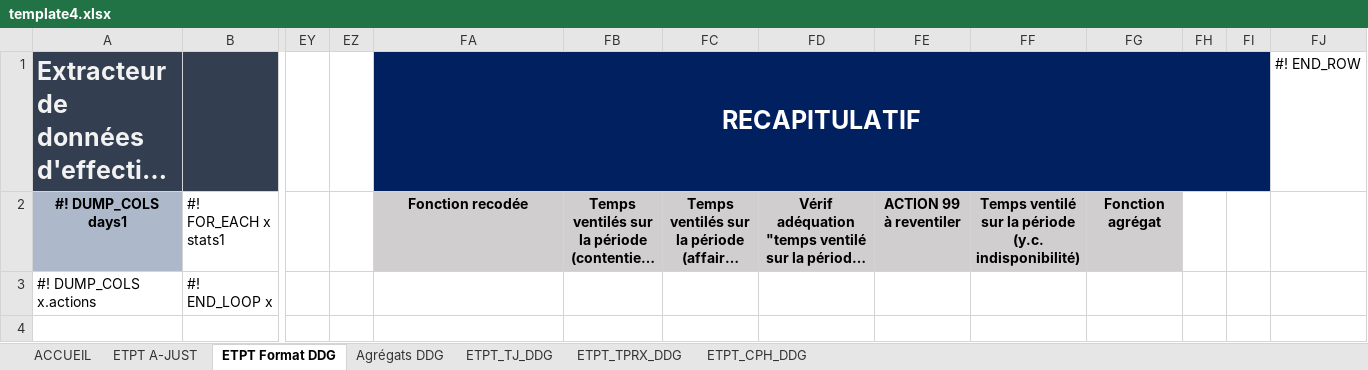
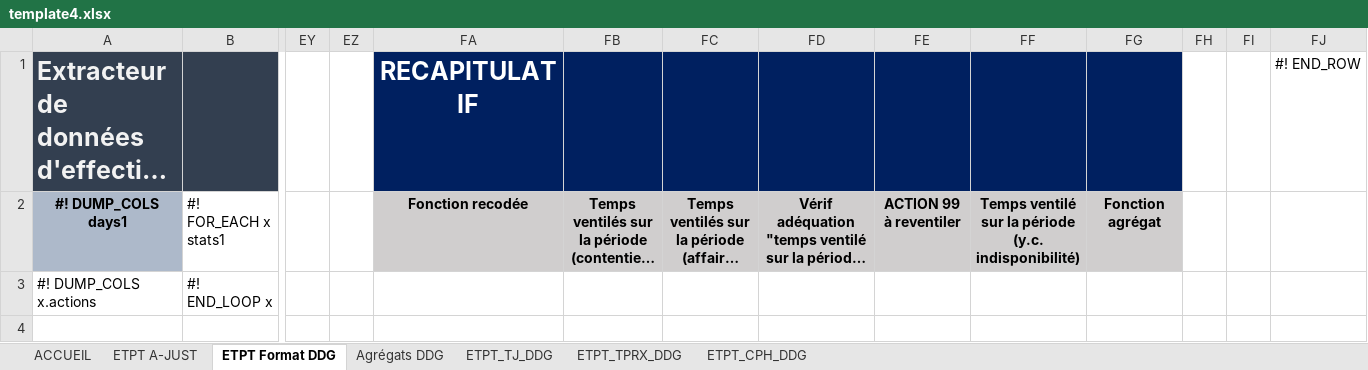
Before and after one commit to betagouv/a-just, an Excel workbook: front/src/assets/template4.xlsx, sheet ETPT Format DDG, drawn as a sheet; only a part is shown, gaps mark what is left out; long unchanged cells end in …; values as stored, in another font and other column widths than the file's, no borders; charts and pictures and conditional formats not drawn; the diff names each change by its address in the sheet, - before the commit and + after, or states it on an @@ line.

```diff
--- a/front/src/assets/template4.xlsx (sheet ETPT Format DDG)
+++ b/front/src/assets/template4.xlsx (sheet ETPT Format DDG)
-FA1:FI1 merged
-FG1 fill: none
+FG1 fill: #002060
```
Also changed, not shown: front/src/assets/template4CA.xlsx, 1 other file.
